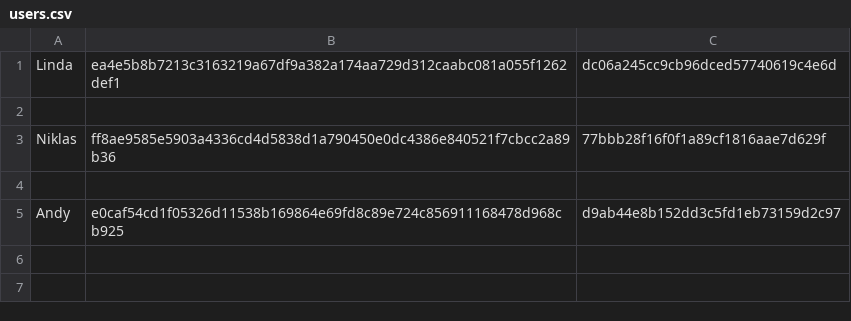
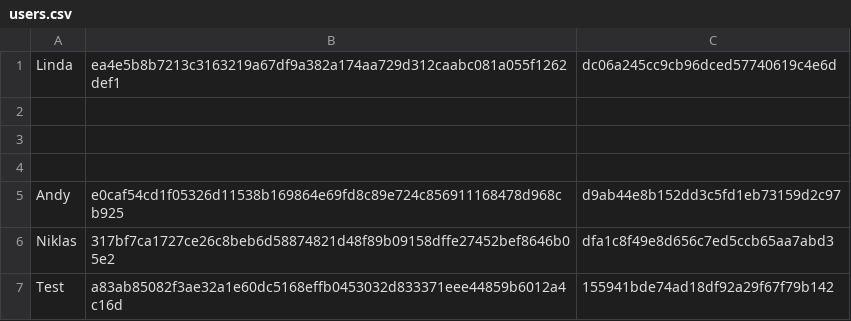
Before and after one commit to Abuturku/fileserver, a CSV file: server/users.csv, drawn as a sheet.

Commit message:
TestFall User Login

```diff
--- a/server/users.csv
+++ b/server/users.csv
@@ -2,4 +2,6 @@ Linda,ea4e5b8b7213c3163219a67df9a382a174aa729d312caabc081a055f1262def1,dc06a245c
 
-Niklas,ff8ae9585e5903a4336cd4d5838d1a790450e0dc4386e840521f7cbcc2a89b36,77bbb28f16f0f1a89cf1816aae7d629f
+
 
 Andy,e0caf54cd1f05326d11538b169864e69fd8c89e724c856911168478d968cb925,d9ab44e8b152dd3c5fd1eb73159d2c97
+Niklas,317bf7ca1727ce26c8beb6d58874821d48f89b09158dffe27452bef8646b05e2,dfa1c8f49e8d656c7ed5ccb65aa7abd3
+Test,a83ab85082f3ae32a1e60dc5168effb0453032d833371eee44859b6012a4c16d,155941bde74ad18df92a29f67f79b142
```
Also changed, not shown: 3 other files.
